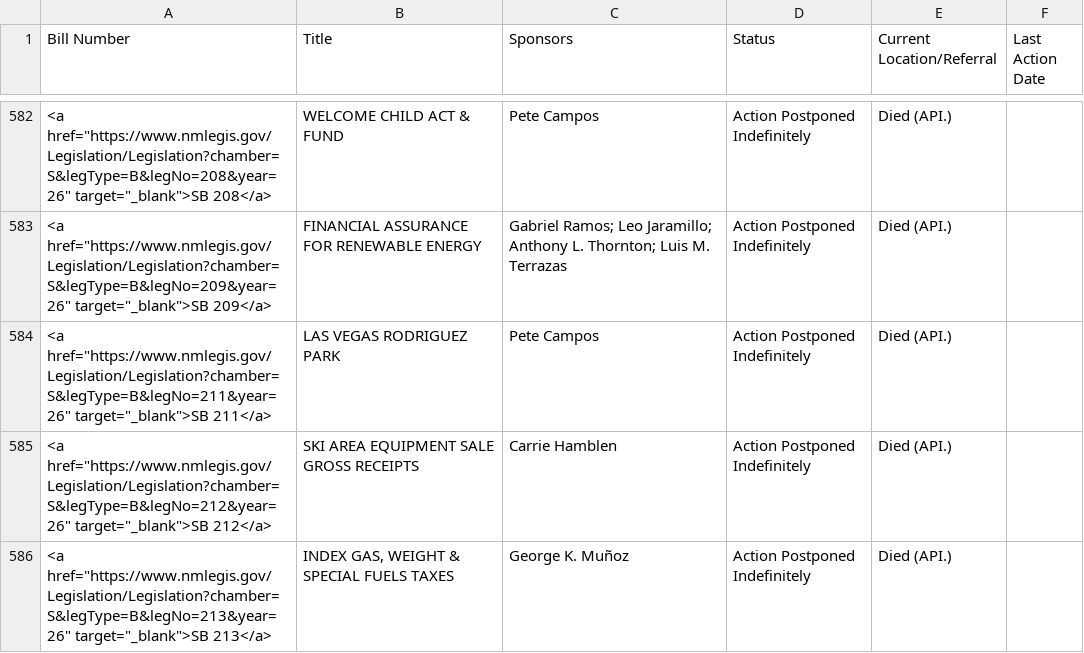
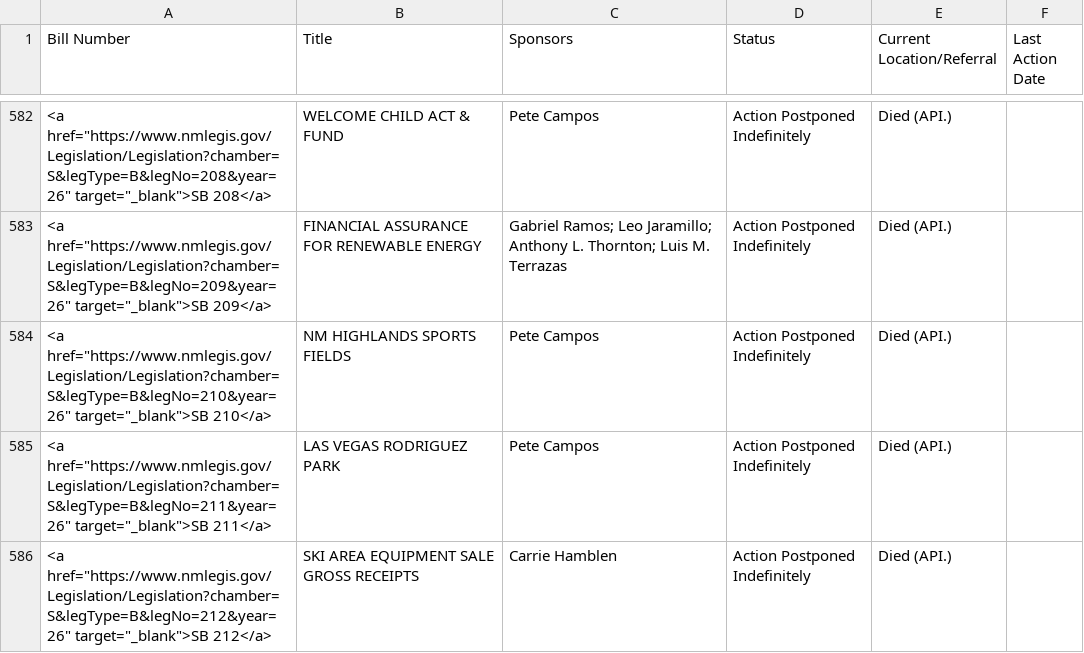
Before and after one commit to PatrickLohmann/2026Legislaturebilltracker2, a CSV file: bills.csv, drawn as a sheet; only a part is shown, gaps mark what is left out; the shorter side is filled out with more unchanged rows; the diff names each change by its address in the sheet, - before the commit and + after, or states it on an @@ line.

```diff
--- a/bills.csv
+++ b/bills.csv
+row 584: <a href="https://www.nmlegis.gov/Legislation/Legislation?chamber=S&legType=B&legNo=210&year=26" target="_blank">SB 210</a> | NM HIGHLANDS SPORTS FIELDS | Pete Campos | Action Postponed Indefinitely | Died (API.)
```
